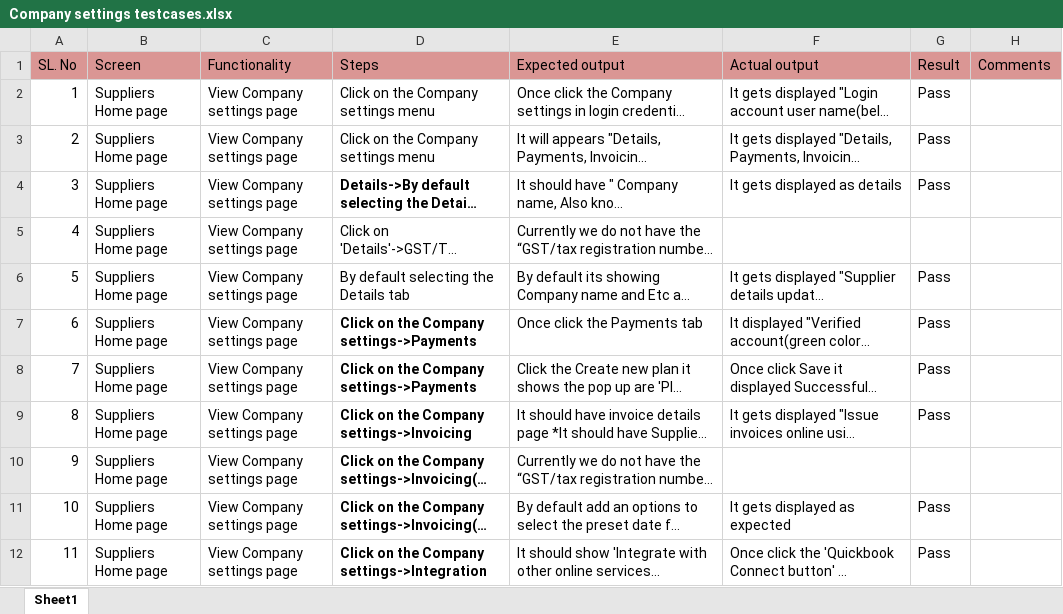
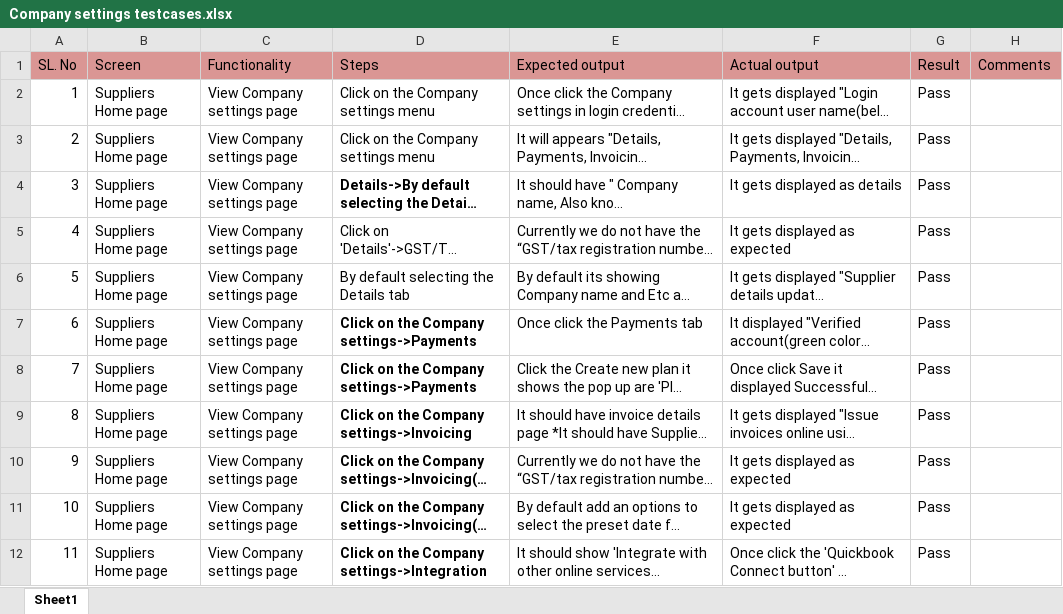
Before and after one commit to shwethazeemart/buyerautomation, an Excel workbook: Testcases_supplier/company settings/Manual testcases/Company settings testcases.xlsx, sheet Sheet1, drawn as a sheet; only a part is shown; long unchanged cells end in …; values as stored, in another font and other column widths than the file's, no borders; the diff names each change by its address in the sheet, - before the commit and + after, or states it on an @@ line.

```diff
--- a/Testcases_supplier/company settings/Manual testcases/Company settings testcases.xlsx (sheet Sheet1)
+++ b/Testcases_supplier/company settings/Manual testcases/Company settings testcases.xlsx (sheet Sheet1)
-F5 (Actual output): (empty)
+F5 (Actual output): It gets displayed as expected
-G5 (Result): (empty)
+G5 (Result): Pass
-F10 (Actual output): (empty)
+F10 (Actual output): It gets displayed as expected
-G10 (Result): (empty)
+G10 (Result): Pass
```
Also changed, not shown: 7 other files.
